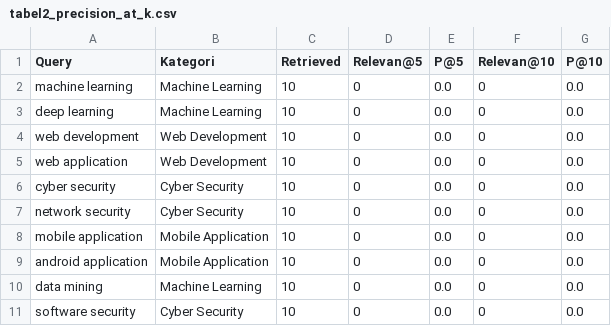
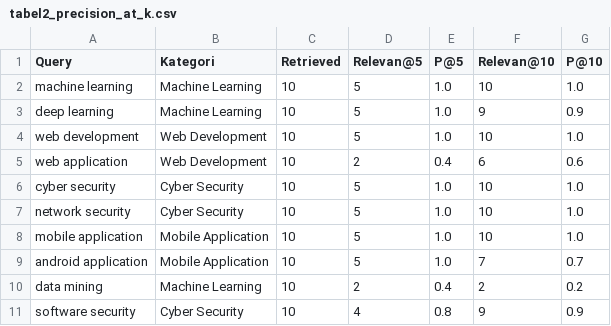
Before and after one commit to putriwulan040104-sketch/scholar_artikel, a CSV file: backend/data/evaluation/tabel2_precision_at_k.csv, drawn as a sheet.

```diff
--- a/backend/data/evaluation/tabel2_precision_at_k.csv
+++ b/backend/data/evaluation/tabel2_precision_at_k.csv
@@ -1,11 +1,11 @@
 Query,Kategori,Retrieved,Relevan@5,P@5,Relevan@10,P@10
-machine learning,Machine Learning,10,0,0.0,0,0.0
-deep learning,Machine Learning,10,0,0.0,0,0.0
-web development,Web Development,10,0,0.0,0,0.0
-web application,Web Development,10,0,0.0,0,0.0
-cyber security,Cyber Security,10,0,0.0,0,0.0
-network security,Cyber Security,10,0,0.0,0,0.0
-mobile application,Mobile Application,10,0,0.0,0,0.0
-android application,Mobile Application,10,0,0.0,0,0.0
-data mining,Machine Learning,10,0,0.0,0,0.0
-software security,Cyber Security,10,0,0.0,0,0.0
+machine learning,Machine Learning,10,5,1.0,10,1.0
+deep learning,Machine Learning,10,5,1.0,9,0.9
+web development,Web Development,10,5,1.0,10,1.0
+web application,Web Development,10,2,0.4,6,0.6
+cyber security,Cyber Security,10,5,1.0,10,1.0
+network security,Cyber Security,10,5,1.0,10,1.0
+mobile application,Mobile Application,10,5,1.0,10,1.0
+android application,Mobile Application,10,5,1.0,7,0.7
+data mining,Machine Learning,10,2,0.4,2,0.2
+software security,Cyber Security,10,4,0.8,9,0.9
```
Also changed, not shown: backend/data/evaluation/ground_truth_labeled.csv, backend/data/evaluation/tabel1_hasil_pencarian.csv, 13 other files.
